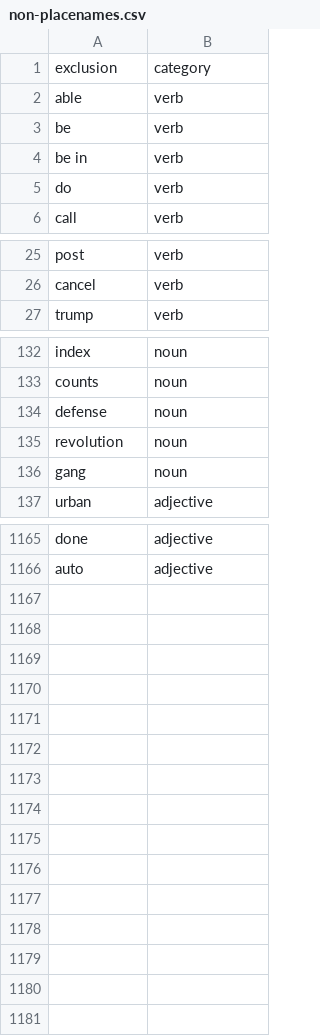
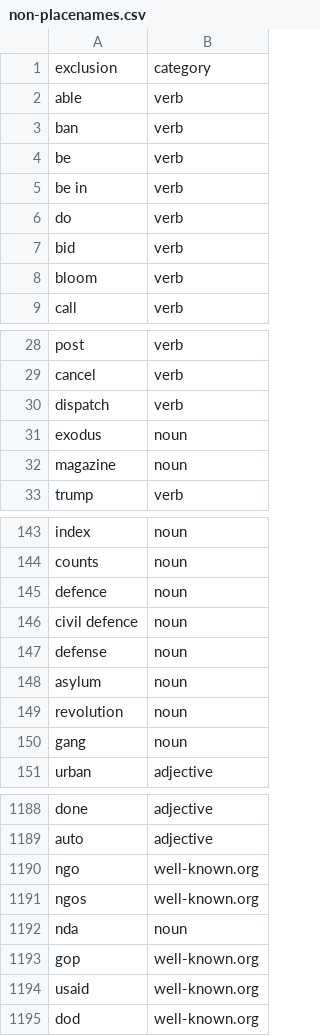
Before and after one commit to OpenSextant/Xponents, a CSV file: solr/gazetteer/conf/filters/non-placenames.csv, drawn as a sheet; only a part is shown, gaps mark what is left out; the diff covers the shown part only; the diff names each change by its address in the sheet, - before the commit and + after, or states it on an @@ line.

```diff
--- a/solr/gazetteer/conf/filters/non-placenames.csv
+++ b/solr/gazetteer/conf/filters/non-placenames.csv
+row 3: ban | verb
+row 7: bid | verb
+row 8: bloom | verb
+row 30: dispatch | verb
+row 31: exodus | noun
+row 32: magazine | noun
+row 145: defence | noun
+row 146: civil defence | noun
+row 148: asylum | noun
+row 1190: ngo | well-known.org
+row 1191: ngos | well-known.org
+row 1192: nda | noun
+row 1193: gop | well-known.org
+row 1194: usaid | well-known.org
+row 1195: dod | well-known.org
```
Also changed, not shown: 14 added rows elsewhere in this file, 2 other files.
